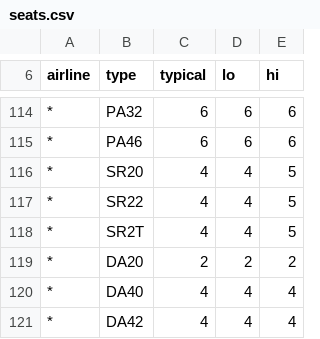
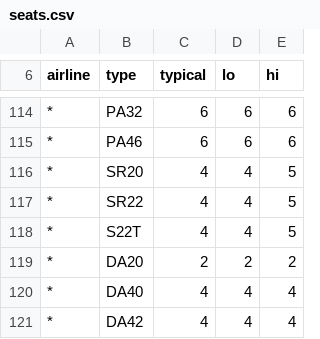
Before and after one commit to atate911/CloudWall, a CSV file: cloudwall/data/seats.csv, drawn as a sheet; only a part is shown, gaps mark what is left out; the diff names each change by its address in the sheet, - before the commit and + after, or states it on an @@ line.

```diff
--- a/cloudwall/data/seats.csv
+++ b/cloudwall/data/seats.csv
-B118 (type): SR2T
+B118 (type): S22T
```
Also changed, not shown: 4 other files.
